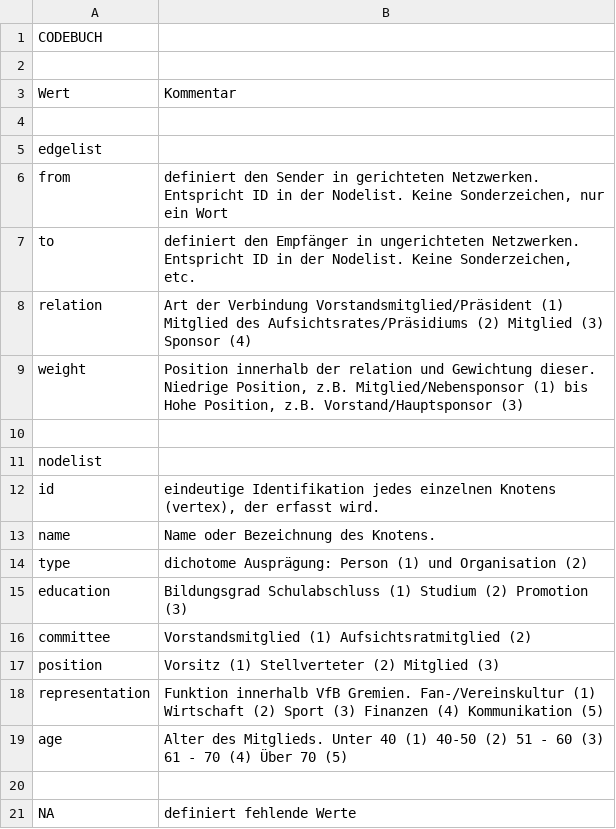
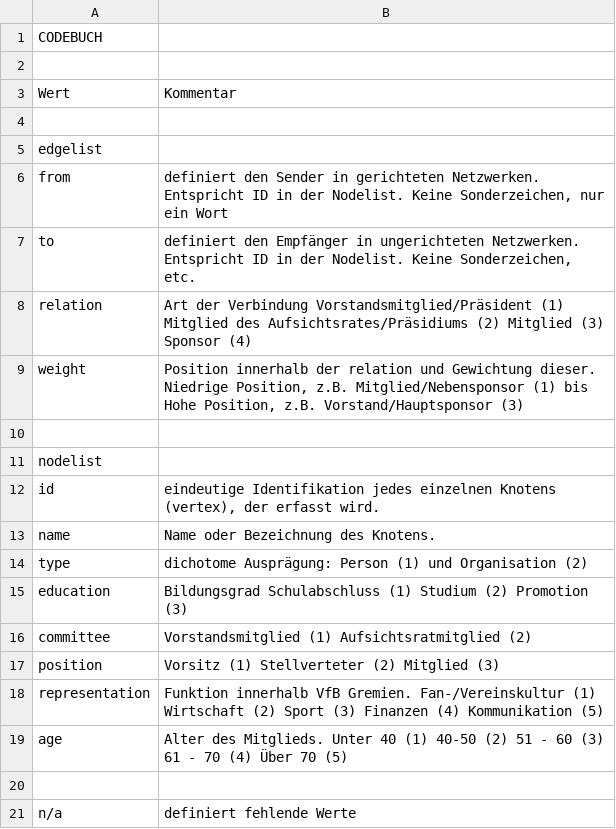
Before and after one commit to NiclasReichelt/Testat_VfB_nr056, a CSV file: VfB_Testat - Codebuch.csv, drawn as a sheet.

```diff
--- a/VfB_Testat - Codebuch.csv
+++ b/VfB_Testat - Codebuch.csv
@@ -20,2 +20,2 @@ age,Alter des Mitglieds. Unter 40 (1) 40-50 (2) 51 - 60 (3) 61 - 70 (4) Über 70
 ,
-NA,definiert fehlende Werte
+n/a,definiert fehlende Werte
```
Also changed, not shown: VfB_Testat - Edgelist.csv, VfB_Testat - Nodelist.csv.
